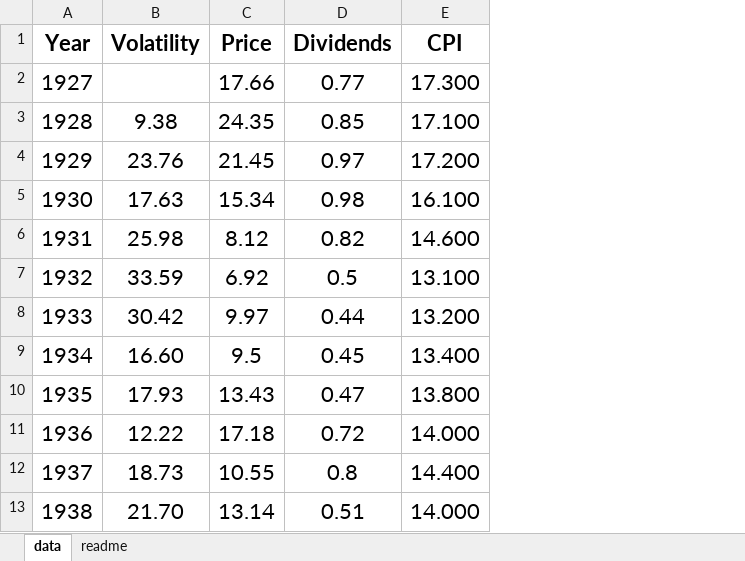
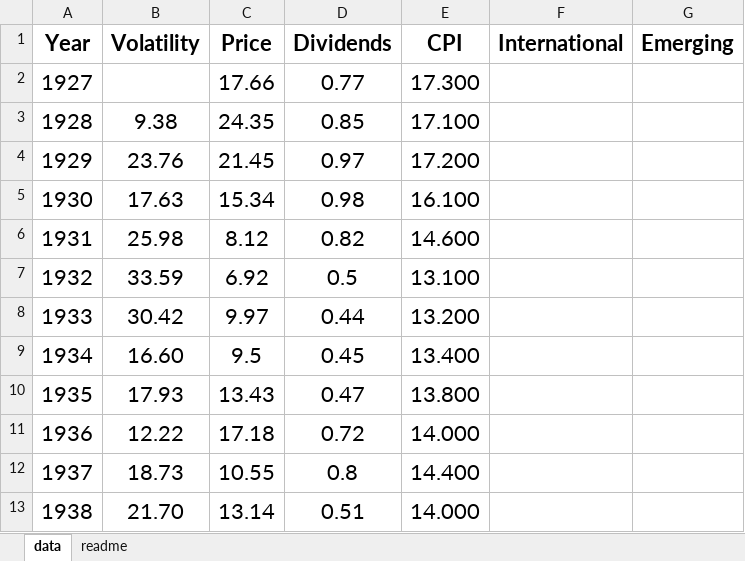
Before and after one commit to asarantsev/Yeo-Johnson, an Excel workbook: bayes-yjx.xlsx, sheet data, drawn as a sheet; only a part is shown; values as stored, in another font and other column widths than the file's, no borders; the diff names each change by its address in the sheet, - before the commit and + after, or states it on an @@ line.

```diff
--- a/bayes-yjx.xlsx (sheet data)
+++ b/bayes-yjx.xlsx (sheet data)
+column F (International), empty
+column G (Emerging), empty
```
Also changed, not shown: sheet readme.
